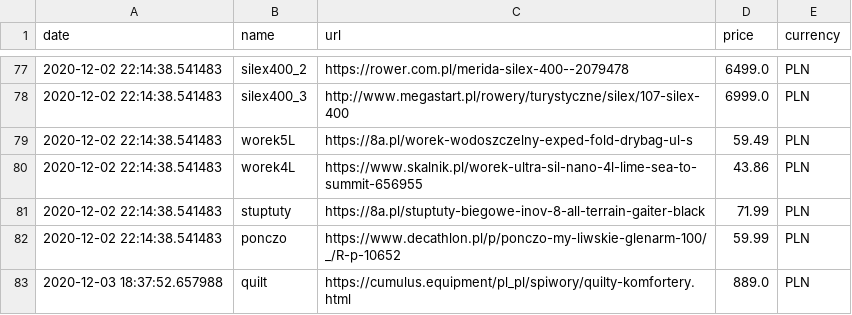
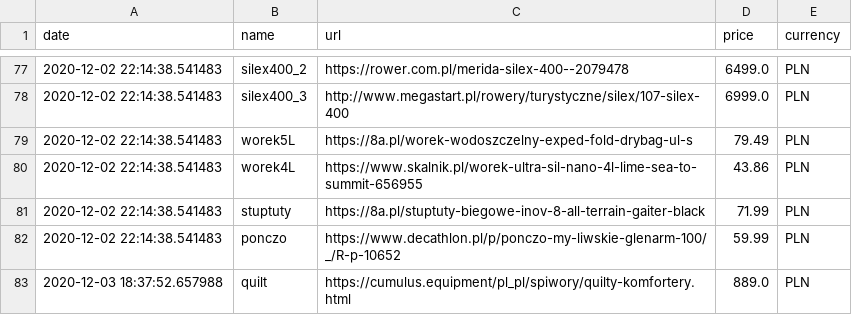
Before and after one commit to truecapehorn/MyScrapper, a CSV file: Dane/dane.csv, drawn as a sheet; only a part is shown, gaps mark what is left out.

```diff
--- a/Dane/dane.csv
+++ b/Dane/dane.csv
@@ -78,3 +78,3 @@ date,name,url,price,currency
 2020-12-02 22:14:38.541483,silex400_3,http://www.megastart.pl/rowery/turystyczne/silex/107-silex-400,6999.0,PLN
-2020-12-02 22:14:38.541483,worek5L,https://8a.pl/worek-wodoszczelny-exped-fold-drybag-ul-s,59.49,PLN
+2020-12-02 22:14:38.541483,worek5L,https://8a.pl/worek-wodoszczelny-exped-fold-drybag-ul-s,79.49,PLN
 2020-12-02 22:14:38.541483,worek4L,https://www.skalnik.pl/worek-ultra-sil-nano-4l-lime-sea-to-summit-656955,43.86,PLN
```
Also changed, not shown: Dane/dane2020-12-05.csv, 6 other files.
